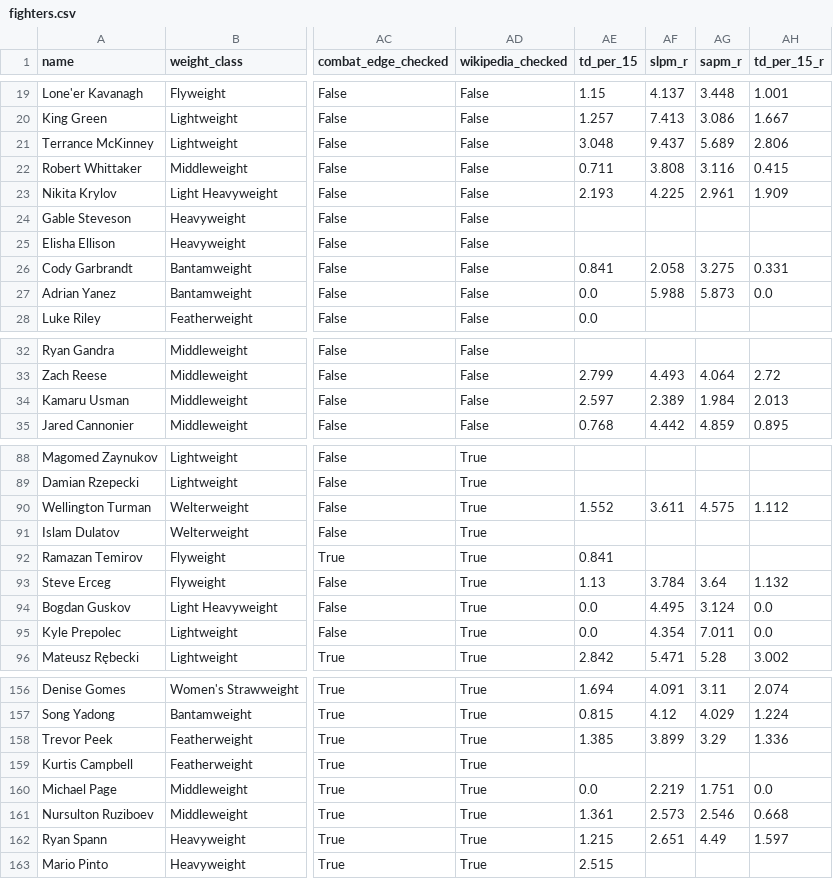
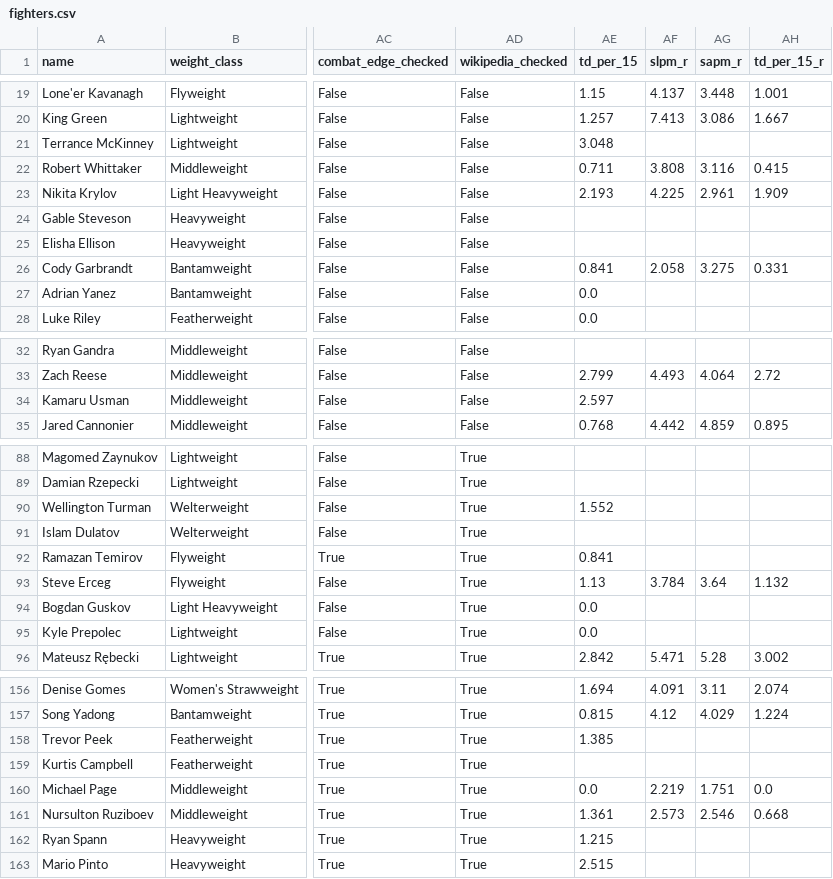
Before and after one commit to sb98park/ufc-edge-finder, a CSV file: data/fighters.csv, drawn as a sheet; only a part is shown, gaps mark what is left out; the diff covers the shown part only; the diff names each change by its address in the sheet, - before the commit and + after, or states it on an @@ line.

```diff
--- a/data/fighters.csv
+++ b/data/fighters.csv
-AF21 (slpm_r): 9.437
+AF21 (slpm_r): (empty)
-AG21 (sapm_r): 5.689
+AG21 (sapm_r): (empty)
-AH21 (td_per_15_r): 2.806
+AH21 (td_per_15_r): (empty)
-AF27 (slpm_r): 5.988
+AF27 (slpm_r): (empty)
-AG27 (sapm_r): 5.873
+AG27 (sapm_r): (empty)
-AH27 (td_per_15_r): 0.0
+AH27 (td_per_15_r): (empty)
-AF34 (slpm_r): 2.389
+AF34 (slpm_r): (empty)
-AG34 (sapm_r): 1.984
+AG34 (sapm_r): (empty)
-AH34 (td_per_15_r): 2.013
+AH34 (td_per_15_r): (empty)
-AF90 (slpm_r): 3.611
+AF90 (slpm_r): (empty)
-AG90 (sapm_r): 4.575
+AG90 (sapm_r): (empty)
-AH90 (td_per_15_r): 1.112
+AH90 (td_per_15_r): (empty)
-AF94 (slpm_r): 4.495
+AF94 (slpm_r): (empty)
-AG94 (sapm_r): 3.124
+AG94 (sapm_r): (empty)
-AH94:AH95 (td_per_15_r): 0.0
+AH94:AH95 (td_per_15_r): (empty)
-AF95 (slpm_r): 4.354
+AF95 (slpm_r): (empty)
-AG95 (sapm_r): 7.011
+AG95 (sapm_r): (empty)
-AF158 (slpm_r): 3.899
+AF158 (slpm_r): (empty)
-AG158 (sapm_r): 3.29
+AG158 (sapm_r): (empty)
-AH158 (td_per_15_r): 1.336
+AH158 (td_per_15_r): (empty)
-AF162 (slpm_r): 2.651
+AF162 (slpm_r): (empty)
-AG162 (sapm_r): 4.49
+AG162 (sapm_r): (empty)
-AH162 (td_per_15_r): 1.597
+AH162 (td_per_15_r): (empty)
```
Also changed, not shown: 36 edited cells elsewhere in this file, 2 other files.
